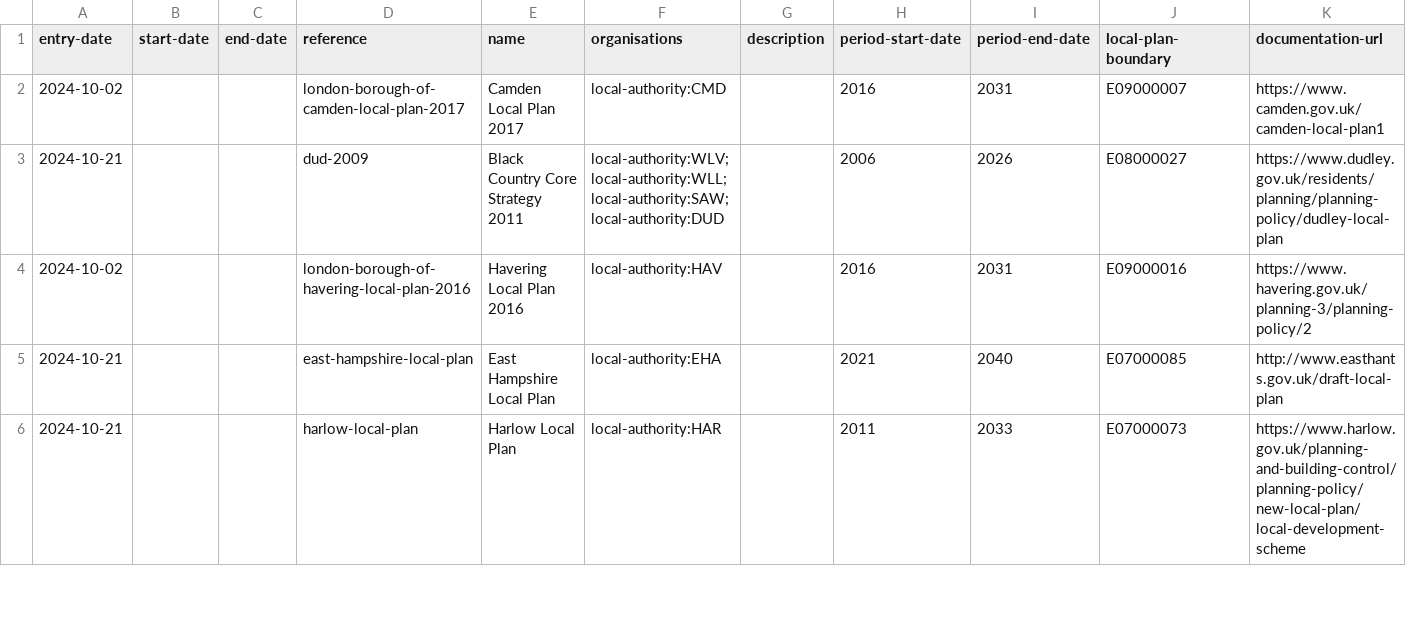
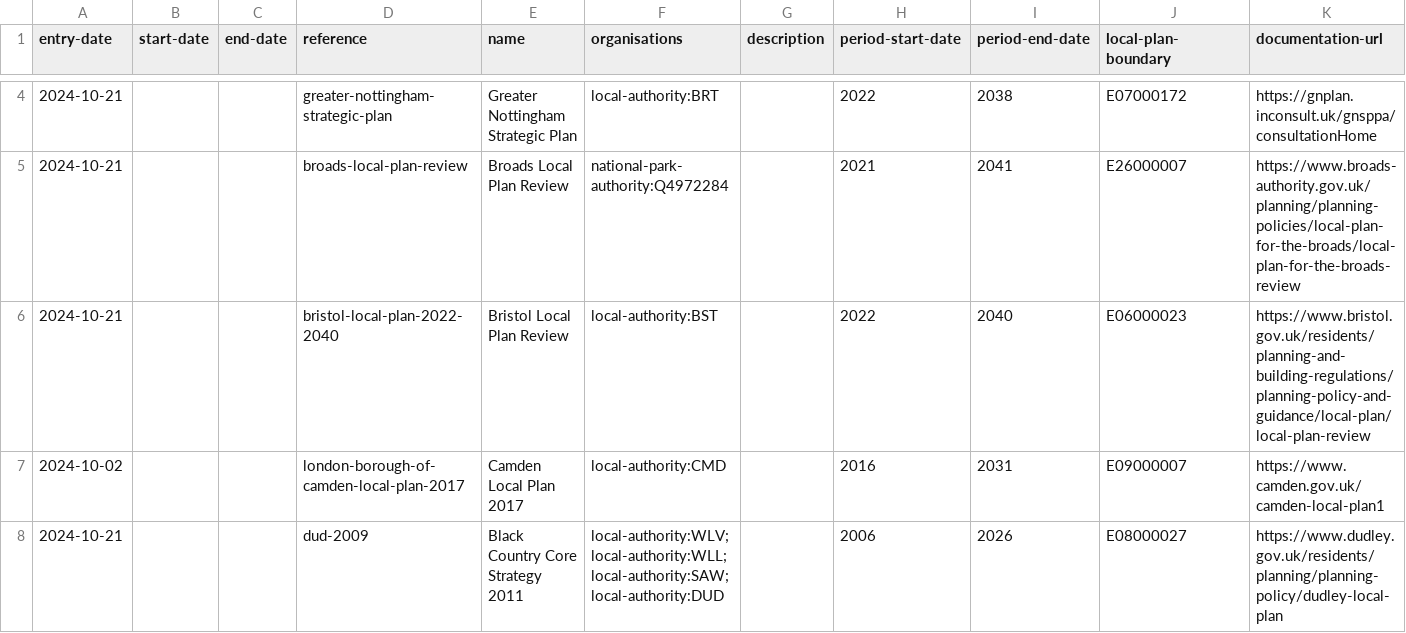
Before and after one commit to digital-land/local-plans-explorer, a CSV file: data/export/local-plan.csv, drawn as a sheet; only a part is shown, gaps mark what is left out; the shorter side is filled out with more unchanged rows; rows hold the shown columns only; the diff covers the shown part only; the diff names each change by its address in the sheet, - before the commit and + after, or states it on an @@ line.

```diff
--- a/data/export/local-plan.csv
+++ b/data/export/local-plan.csv
+row 4: 2024-10-21 |  |  | greater-nottingham-strategic-plan | Greater Nottingham Strategic Plan | local-authority:BRT |  | 2022 | 2038 | E07000172 | https://gnplan.inconsult.uk/gnsppa/consultationHome
+row 5: 2024-10-21 |  |  | broads-local-plan-review | Broads Local Plan Review | national-park-authority:Q4972284 |  | 2021 | 2041 | E26000007 | https://www.broads-authority.gov.uk/planning/planning-policies/local-plan-for-the-broads/local-plan-for-the-broads-review
+row 6: 2024-10-21 |  |  | bristol-local-plan-2022-2040 | Bristol Local Plan Review | local-authority:BST |  | 2022 | 2040 | E06000023 | https://www.bristol.gov.uk/residents/planning-and-building-regulations/planning-policy-and-guidance/local-plan/local-plan-review
```
Also changed, not shown: 9 added rows elsewhere in this file, data/export/local-plan-timetable.csv, 1 other file.
